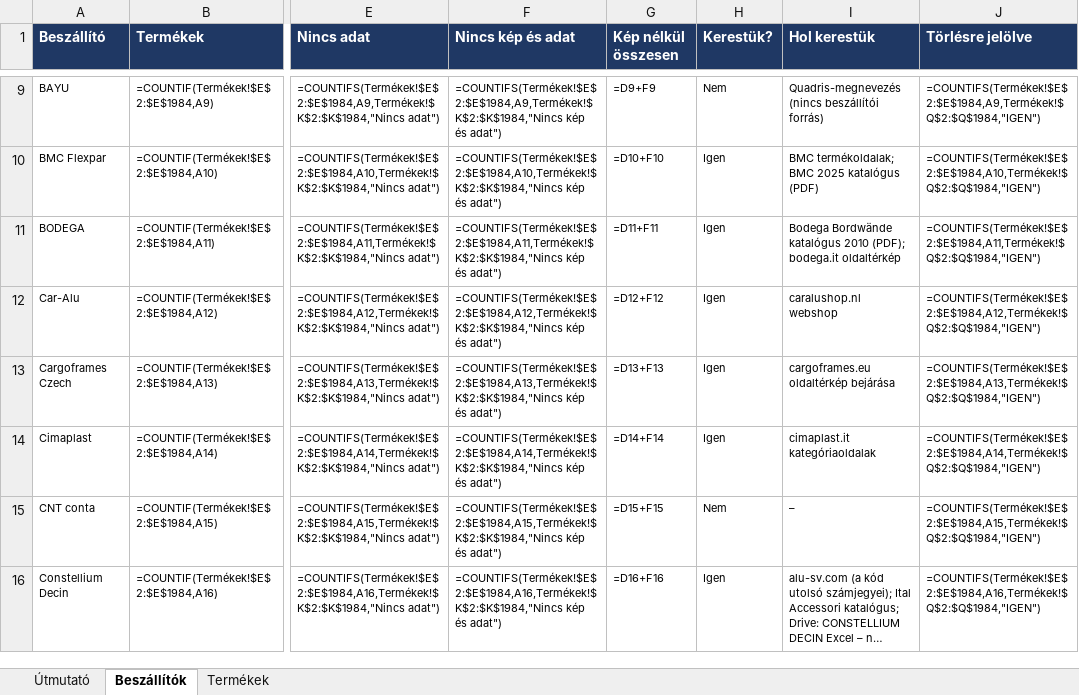
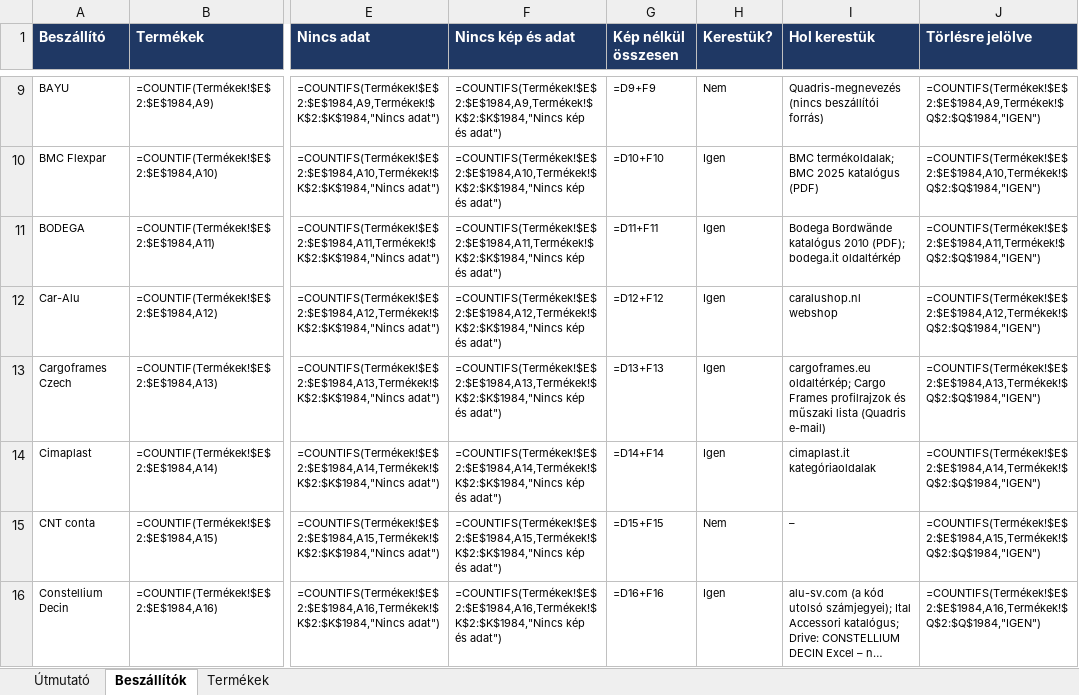
Before and after one commit to quadriskft/website, an Excel workbook: data/termek_ellenorzes.xlsx, sheet Beszállítók, drawn as a sheet; only a part is shown, gaps mark what is left out; long unchanged cells end in …; values as stored, in another font and other column widths than the file's, no borders; formulas without a stored value are shown as written; conditional formats not drawn; the diff names each change by its address in the sheet, - before the commit and + after, or states it on an @@ line.

```diff
--- a/data/termek_ellenorzes.xlsx (sheet Beszállítók)
+++ b/data/termek_ellenorzes.xlsx (sheet Beszállítók)
-I13 (Hol kerestük): cargoframes.eu oldaltérkép bejárása
+I13 (Hol kerestük): cargoframes.eu oldaltérkép; Cargo Frames profilrajzok és műszaki lista (Quadris e-mail)
```
Also changed, not shown: sheet Termékek, 23 other files.
